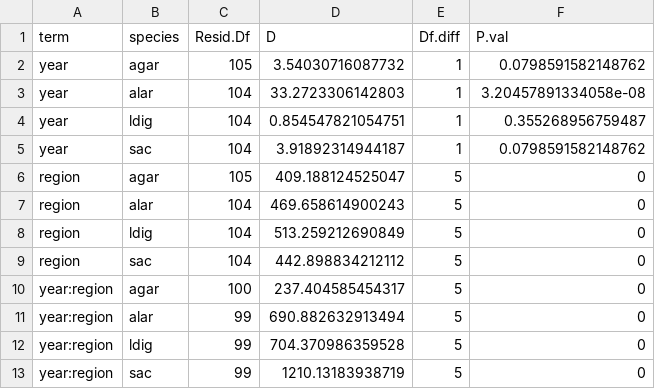
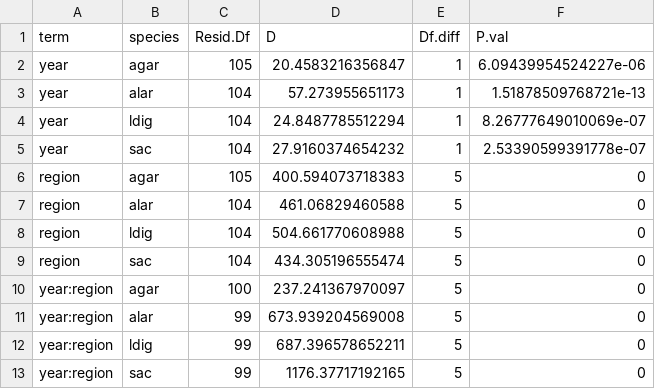
Before and after one commit to jebyrnes/kelp_gom_thermal_causal, a CSV file: tables/kelp_comp_gllvm_lrchisq.csv, drawn as a sheet.

```diff
--- a/tables/kelp_comp_gllvm_lrchisq.csv
+++ b/tables/kelp_comp_gllvm_lrchisq.csv
@@ -1,13 +1,13 @@
 term,species,Resid.Df,D,Df.diff,P.val
-year,agar,105,3.54030716087732,1,0.0798591582148762
-year,alar,104,33.2723306142803,1,3.20457891334058e-08
-year,ldig,104,0.854547821054751,1,0.355268956759487
-year,sac,104,3.91892314944187,1,0.0798591582148762
-region,agar,105,409.188124525047,5,0
-region,alar,104,469.658614900243,5,0
-region,ldig,104,513.259212690849,5,0
-region,sac,104,442.898834212112,5,0
-year:region,agar,100,237.404585454317,5,0
-year:region,alar,99,690.882632913494,5,0
-year:region,ldig,99,704.370986359528,5,0
-year:region,sac,99,1210.13183938719,5,0
+year,agar,105,20.4583216356847,1,6.09439954524227e-06
+year,alar,104,57.273955651173,1,1.51878509768721e-13
+year,ldig,104,24.8487785512294,1,8.26777649010069e-07
+year,sac,104,27.9160374654232,1,2.53390599391778e-07
+region,agar,105,400.594073718383,5,0
+region,alar,104,461.06829460588,5,0
+region,ldig,104,504.661770608988,5,0
+region,sac,104,434.305196555474,5,0
+year:region,agar,100,237.241367970097,5,0
+year:region,alar,99,673.939204569008,5,0
+year:region,ldig,99,687.396578652211,5,0
+year:region,sac,99,1176.37717192165,5,0
```
Also changed, not shown: 4 other files.
